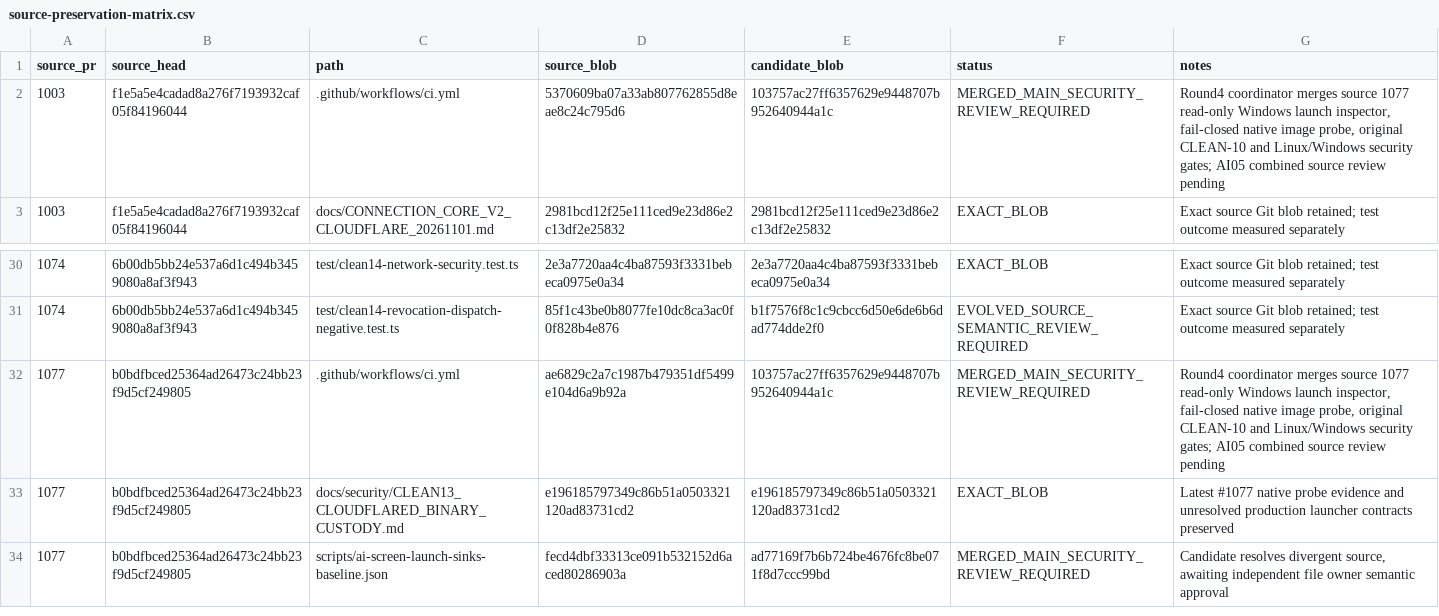
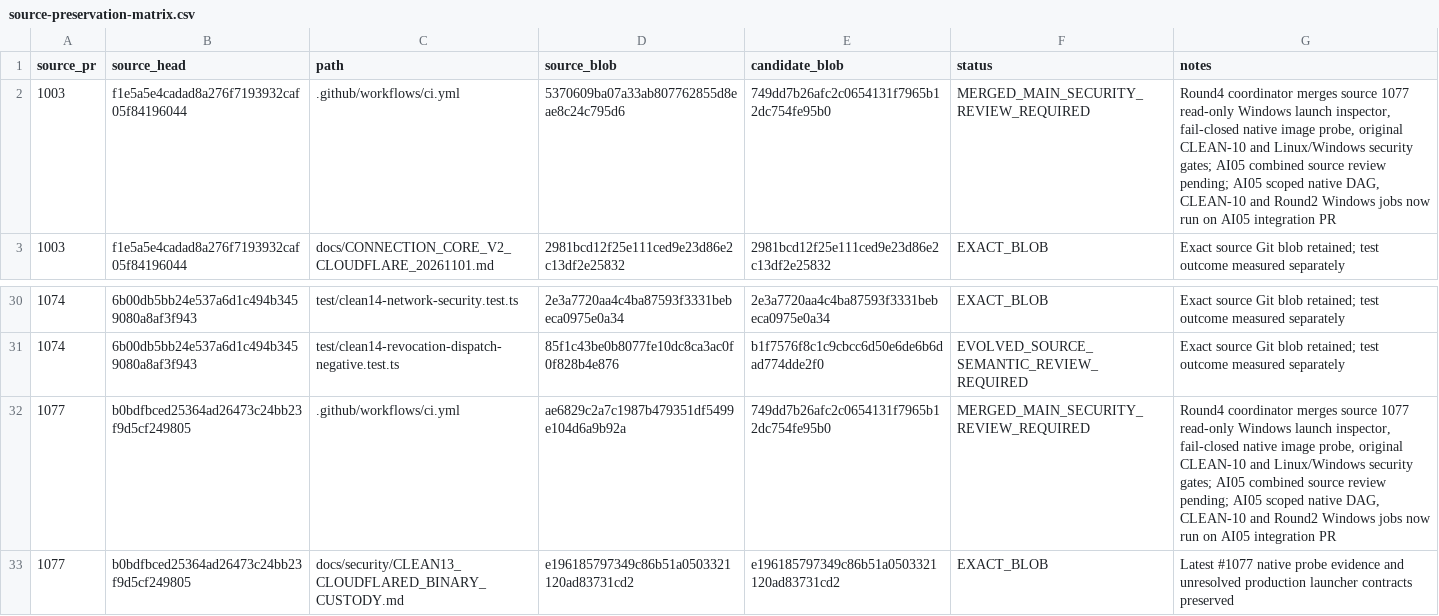
Before and after one commit to Naveax/Nexowire, a CSV file: docs/connection-v2/source-preservation-matrix.csv, drawn as a sheet; only a part is shown, gaps mark what is left out; the shorter side is filled out with more unchanged rows.

Commit message:
ci(ai05): execute all strict v2 Windows, CLEAN-10 and native DAG gates on integration PR
Extend existing PR-scoped checks to AI05 branch only. Do not remove or relax security tests; reconcile exact source blob matrices.

```diff
--- a/docs/connection-v2/source-preservation-matrix.csv
+++ b/docs/connection-v2/source-preservation-matrix.csv
@@ -1,3 +1,3 @@
 source_pr,source_head,path,source_blob,candidate_blob,status,notes
-"1003","f1e5a5e4cadad8a276f7193932caf05f84196044",".github/workflows/ci.yml","5370609ba07a33ab807762855d8eae8c24c795d6","103757ac27ff6357629e9448707b952640944a1c","MERGED_MAIN_SECURITY_REVIEW_REQUIRED","Round4 coordinator merges source 1077 read-only Windows launch inspector, fail-closed native image probe, original CLEAN-10 and Linux/Windows security gates; AI05 combined source review pending"
+"1003","f1e5a5e4cadad8a276f7193932caf05f84196044",".github/workflows/ci.yml","5370609ba07a33ab807762855d8eae8c24c795d6","749dd7b26afc2c0654131f7965b12dc754fe95b0","MERGED_MAIN_SECURITY_REVIEW_REQUIRED","Round4 coordinator merges source 1077 read-only Windows launch inspector, fail-closed native image probe, original CLEAN-10 and Linux/Windows security gates; AI05 combined source review pending; AI05 scoped native DAG, CLEAN-10 and Round2 Windows jobs now run on AI05 integration PR"
 "1003","f1e5a5e4cadad8a276f7193932caf05f84196044","docs/CONNECTION_CORE_V2_CLOUDFLARE_20261101.md","2981bcd12f25e111ced9e23d86e2c13df2e25832","2981bcd12f25e111ced9e23d86e2c13df2e25832","EXACT_BLOB","Exact source Git blob retained; test outcome measured separately"
@@ -31,3 +31,3 @@ source_pr,source_head,path,source_blob,candidate_blob,status,notes
 "1074","6b00db5bb24e537a6d1c494b3459080a8af3f943","test/clean14-revocation-dispatch-negative.test.ts","85f1c43be0b8077fe10dc8ca3ac0f0f828b4e876","b1f7576f8c1c9cbcc6d50e6de6b6dad774dde2f0","EVOLVED_SOURCE_SEMANTIC_REVIEW_REQUIRED","Exact source Git blob retained; test outcome measured separately"
-"1077","b0bdfbced25364ad26473c24bb23f9d5cf249805",".github/workflows/ci.yml","ae6829c2a7c1987b479351df5499e104d6a9b92a","103757ac27ff6357629e9448707b952640944a1c","MERGED_MAIN_SECURITY_REVIEW_REQUIRED","Round4 coordinator merges source 1077 read-only Windows launch inspector, fail-closed native image probe, original CLEAN-10 and Linux/Windows security gates; AI05 combined source review pending"
+"1077","b0bdfbced25364ad26473c24bb23f9d5cf249805",".github/workflows/ci.yml","ae6829c2a7c1987b479351df5499e104d6a9b92a","749dd7b26afc2c0654131f7965b12dc754fe95b0","MERGED_MAIN_SECURITY_REVIEW_REQUIRED","Round4 coordinator merges source 1077 read-only Windows launch inspector, fail-closed native image probe, original CLEAN-10 and Linux/Windows security gates; AI05 combined source review pending; AI05 scoped native DAG, CLEAN-10 and Round2 Windows jobs now run on AI05 integration PR"
 "1077","b0bdfbced25364ad26473c24bb23f9d5cf249805","docs/security/CLEAN13_CLOUDFLARED_BINARY_CUSTODY.md","e196185797349c86b51a0503321120ad83731cd2","e196185797349c86b51a0503321120ad83731cd2","EXACT_BLOB","Latest #1077 native probe evidence and unresolved production launcher contracts preserved"
```
Also changed, not shown: docs/coord/AI05_CORE_CONNECTION_V2_PRESERVATION.csv, 1 other file.
